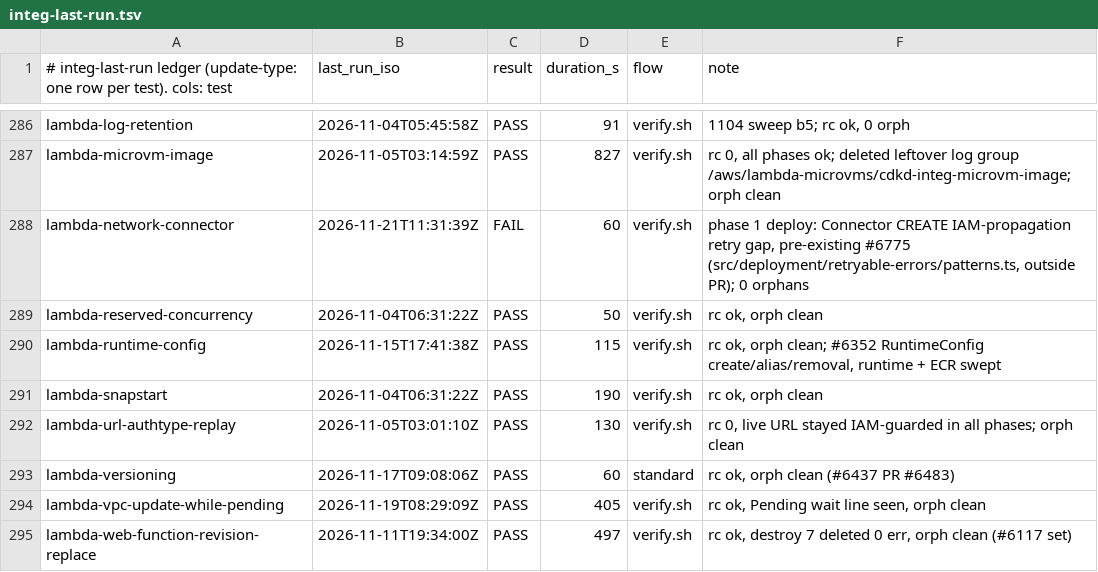
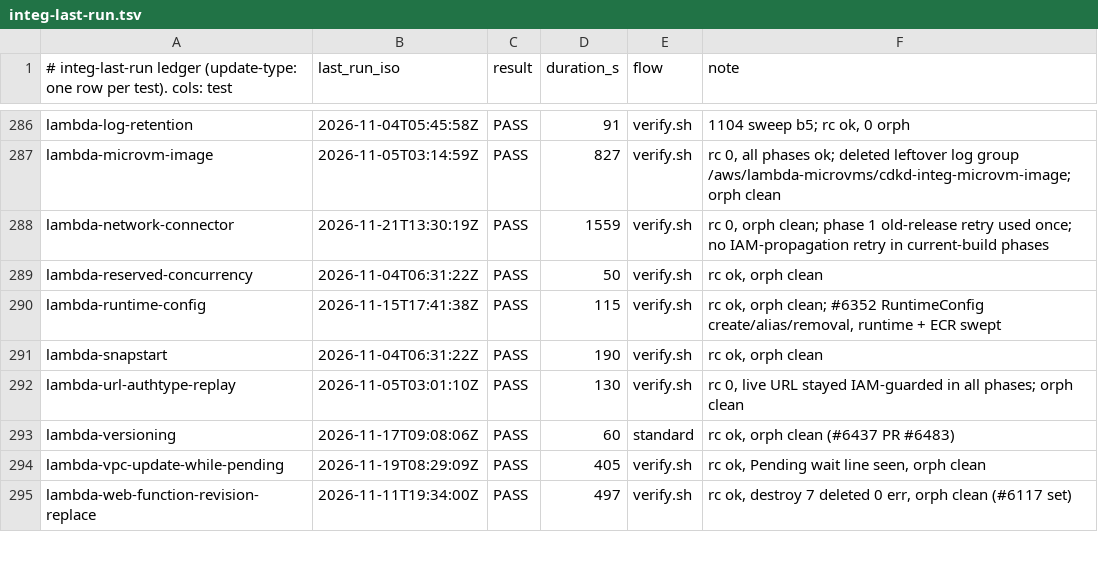
Before and after one commit to go-to-k/cdkd, a TSV file: docs/_generated/integ-last-run.tsv, drawn as a sheet; only a part is shown, gaps mark what is left out.

Commit message:
fix(retry): retry a Lambda network connector's moved operator-role rejection as IAM propagation (#6776)

```diff
--- a/docs/_generated/integ-last-run.tsv
+++ b/docs/_generated/integ-last-run.tsv
@@ -287,3 +287,3 @@ lambda-log-retention	2026-11-04T05:45:58Z	PASS	91	verify.sh	1104 sweep b5; rc ok
 lambda-microvm-image	2026-11-05T03:14:59Z	PASS	827	verify.sh	rc 0, all phases ok; deleted leftover log group /aws/lambda-microvms/cdkd-integ-microvm-image; orph clean
-lambda-network-connector	2026-11-21T11:31:39Z	FAIL	60	verify.sh	phase 1 deploy: Connector CREATE IAM-propagation retry gap, pre-existing #6775 (src/deployment/retryable-errors/patterns.ts, outside PR); 0 orphans
+lambda-network-connector	2026-11-21T13:30:19Z	PASS	1559	verify.sh	rc 0, orph clean; phase 1 old-release retry used once; no IAM-propagation retry in current-build phases
 lambda-reserved-concurrency	2026-11-04T06:31:22Z	PASS	50	verify.sh	rc ok, orph clean
```
Also changed, not shown: 7 other files.
